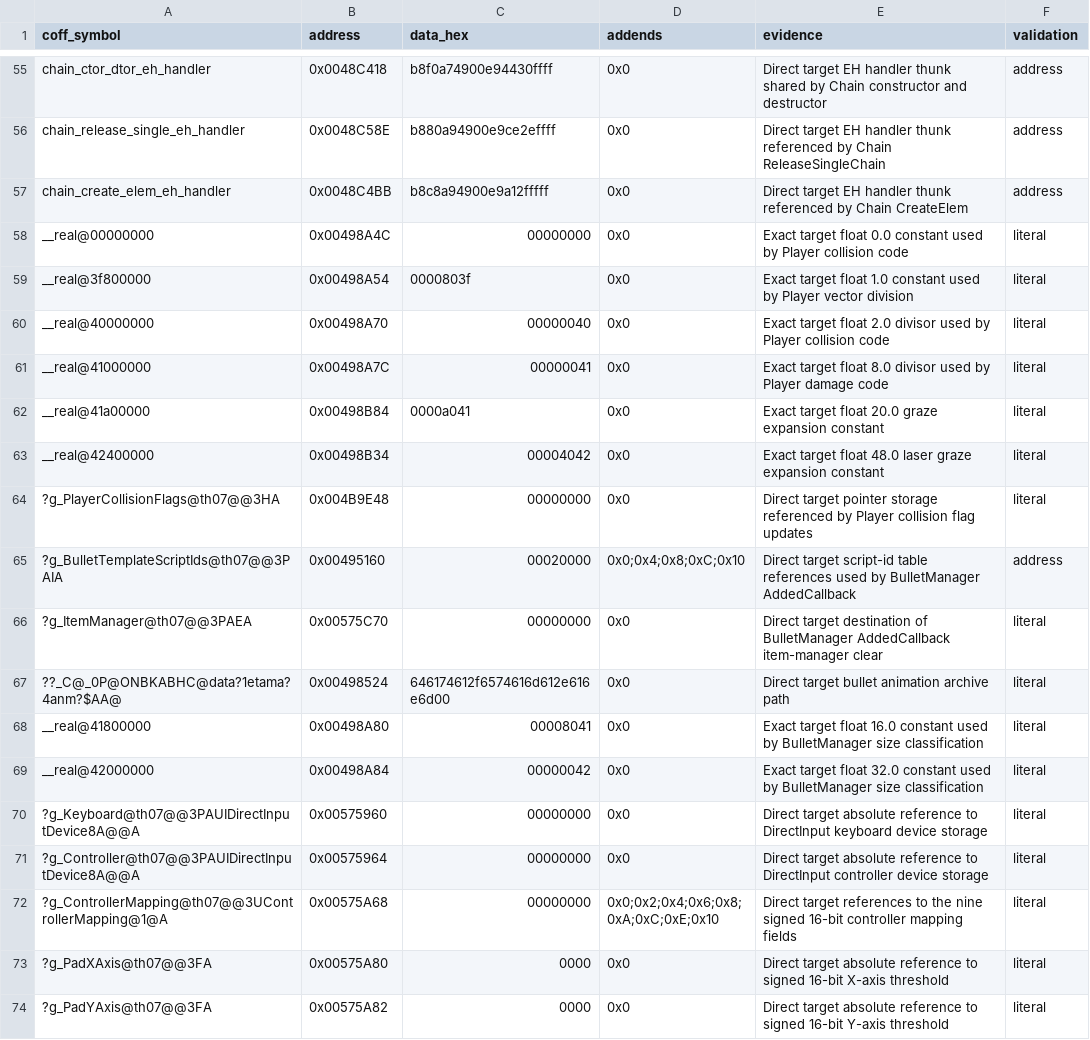
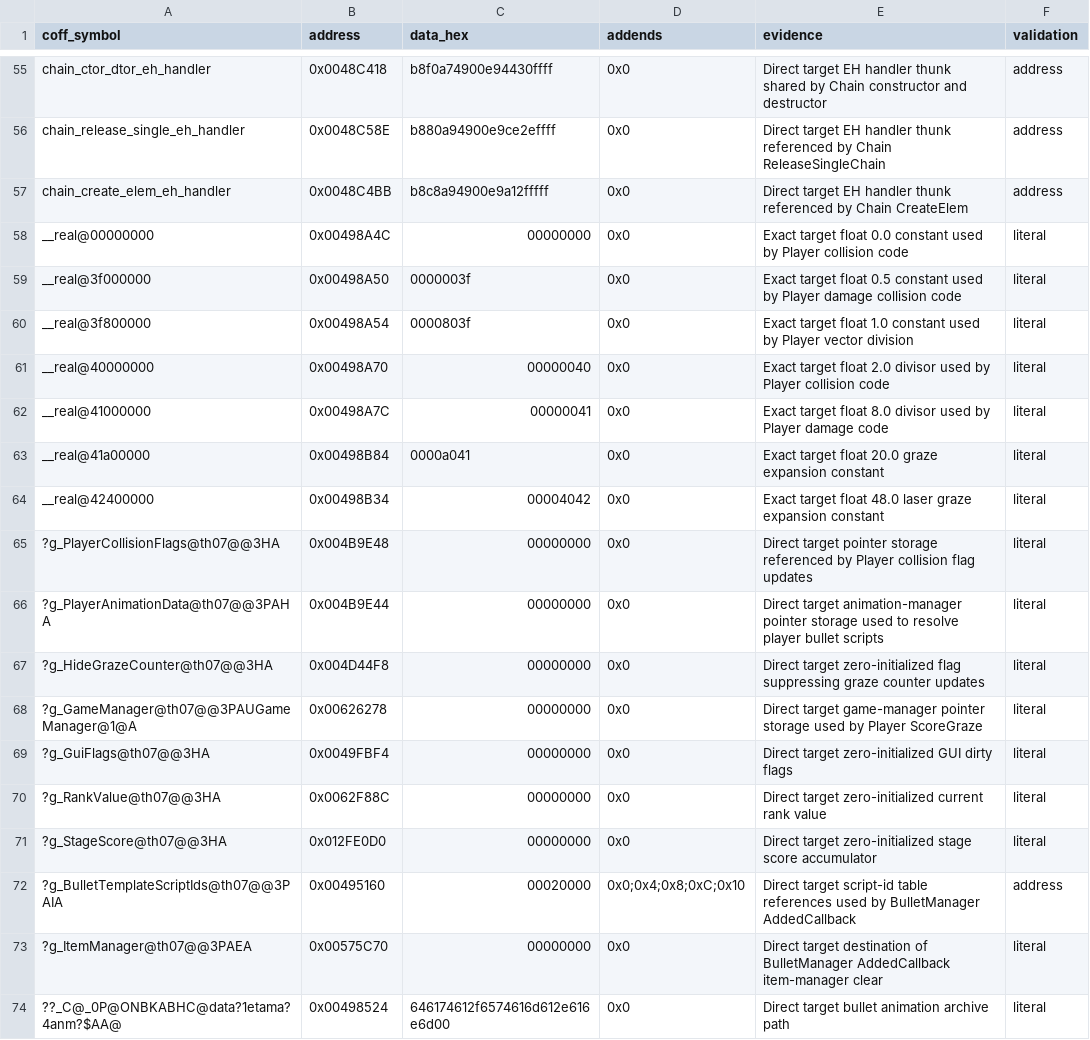
Before and after one commit to N0zoM1z0/th07, a CSV file: config/reccmp-relocations.csv, drawn as a sheet; only a part is shown, gaps mark what is left out; the shorter side is filled out with more unchanged rows; the diff names each change by its address in the sheet, - before the commit and + after, or states it on an @@ line.

```diff
--- a/config/reccmp-relocations.csv
+++ b/config/reccmp-relocations.csv
+row 59: __real@3f000000 | 0x00498A50 | 0000003f | 0x0 | Exact target float 0.5 constant used by Player damage collision code | literal
+row 66: ?g_PlayerAnimationData@th07@@3PAHA | 0x004B9E44 | 00000000 | 0x0 | Direct target animation-manager pointer storage used to resolve player bullet scripts | literal
+row 67: ?g_HideGrazeCounter@th07@@3HA | 0x004D44F8 | 00000000 | 0x0 | Direct target zero-initialized flag suppressing graze counter updates | literal
+row 68: ?g_GameManager@th07@@3PAUGameManager@1@A | 0x00626278 | 00000000 | 0x0 | Direct target game-manager pointer storage used by Player ScoreGraze | literal
+row 69: ?g_GuiFlags@th07@@3HA | 0x0049FBF4 | 00000000 | 0x0 | Direct target zero-initialized GUI dirty flags | literal
+row 70: ?g_RankValue@th07@@3HA | 0x0062F88C | 00000000 | 0x0 | Direct target zero-initialized current rank value | literal
+row 71: ?g_StageScore@th07@@3HA | 0x012FE0D0 | 00000000 | 0x0 | Direct target zero-initialized stage score accumulator | literal
```
Also changed, not shown: config/claims.csv, config/functions.csv, 10 other files.
